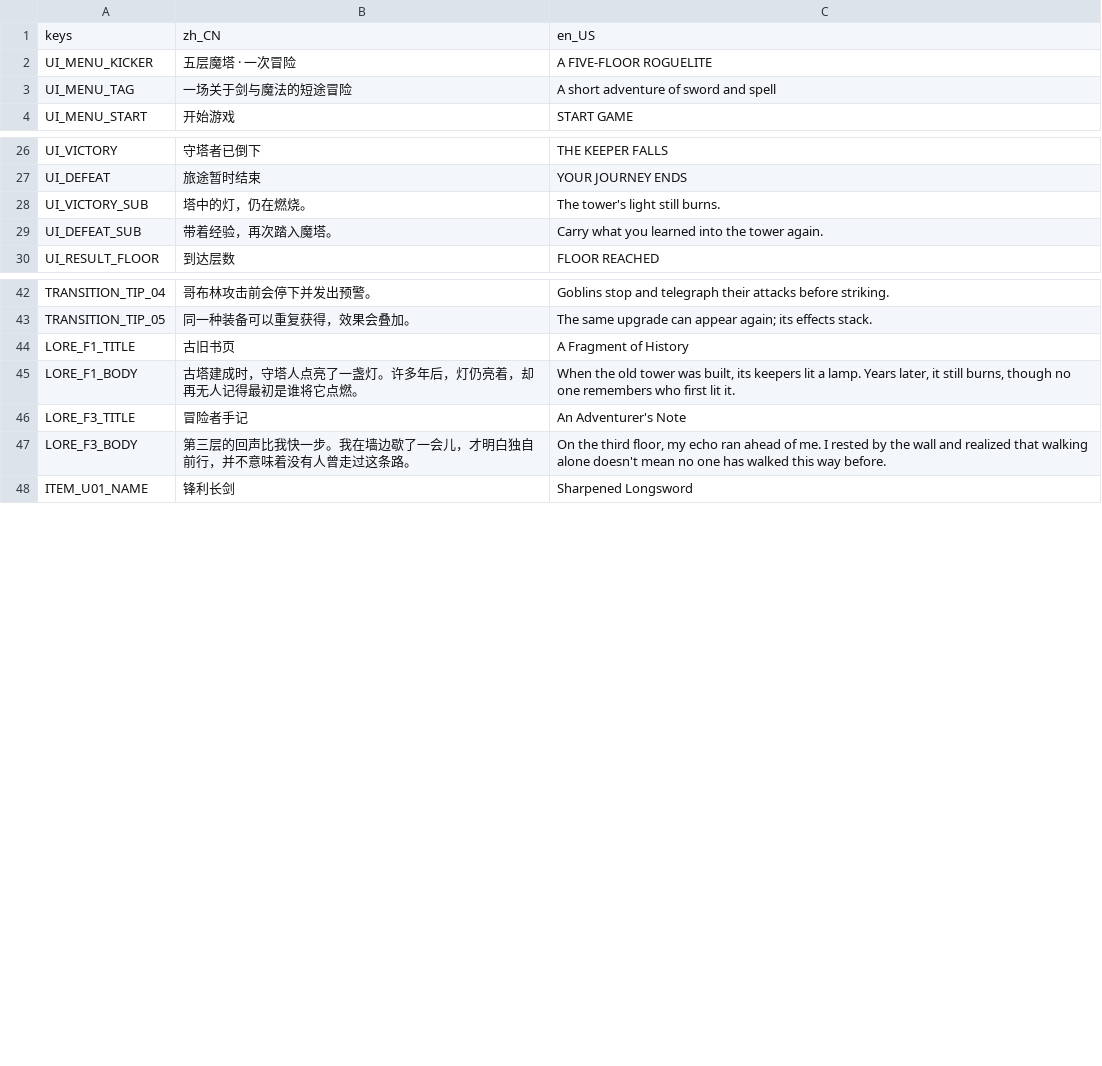
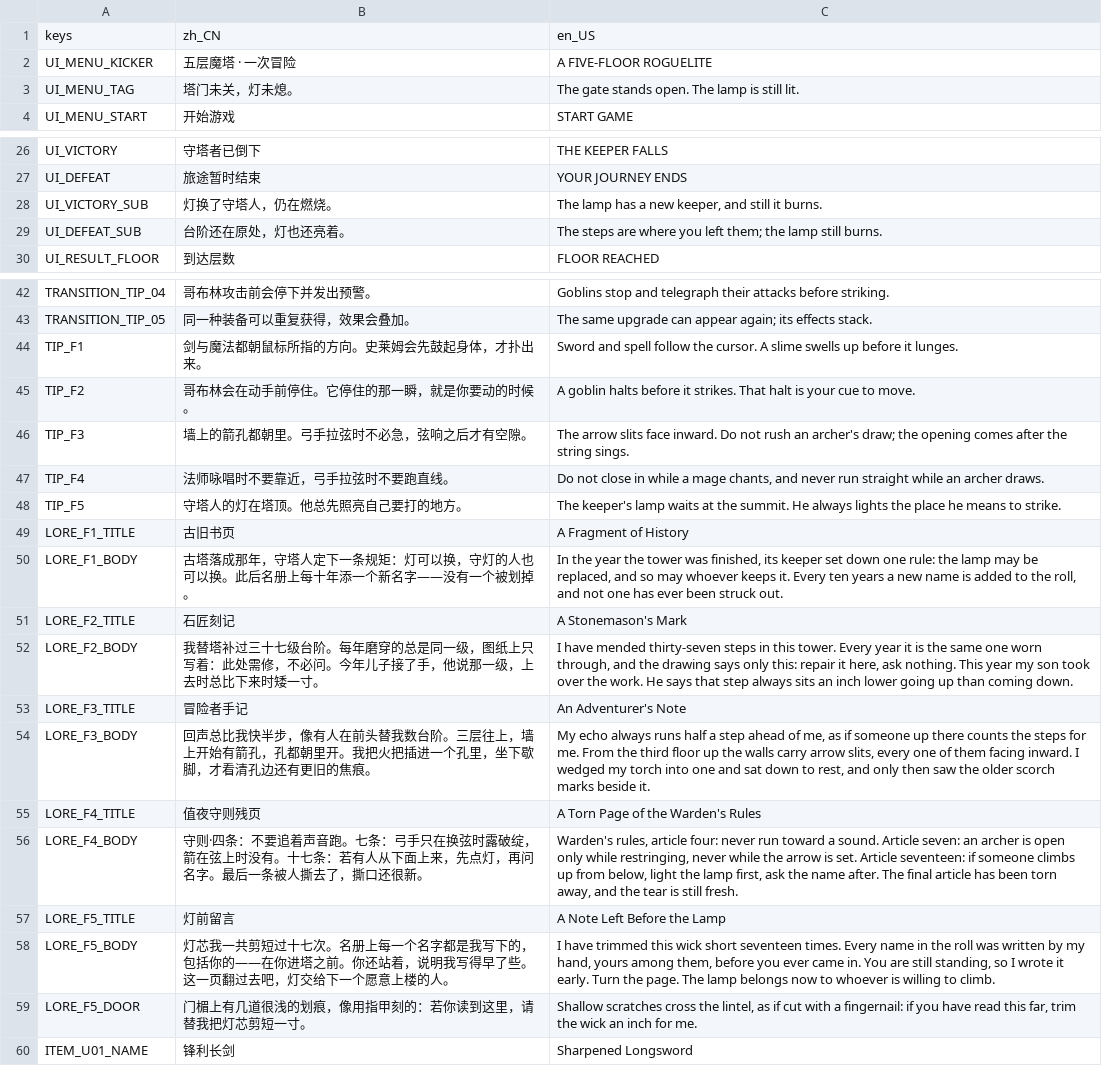
Before and after one commit to NQBMotoki/Project-TOWER, a CSV file: localization/game.csv, drawn as a sheet; only a part is shown, gaps mark what is left out.

Commit message:
Add enemy telegraphs, skeleton archer, and five-floor narrative
Combat
- Slime cycles creep/coil/lunge/recover; the coil locks direction and
  draws a ground wedge, and the recovery window cannot deal contact damage.
- New skeleton archer: kites at 240-360px, draws for 0.8s with a dashed
  aim line, then releases a 560px/s arrow. Retreats below 170px and
  cannot shoot while retreating.
- Skeleton mage and elite now warn for 0.55s / 0.75s before firing.
  The elite uses a filled cone that matches its three-shot spread.
- Waves arrive staggered (0.85s + 0.35s per enemy) instead of all on the
  same frame; spawning enemies hold still.
- Arrow speed travels through the projectile signal so hostile shots can
  be faster than the 230px/s baseline.

Narrative
- One record per floor: F2 (stonemason) and F4 (warden's rules) are new,
  F1 and F3 rewritten to carry the "roll" thread that F5 closes.
- F5 reads a closing note before the result screen instead of ending the
  run immediately.
- Per-floor transition tips replace the random generic pool; F5 adds the
  lintel inscription as a second line.
- Menu tagline and result subtitles follow the same thread.
- Lore body grows from 120px to 160px so the English text fits.

Tests: 531 checks (was 440).

```diff
--- a/localization/game.csv
+++ b/localization/game.csv
@@ -2,3 +2,3 @@ keys,zh_CN,en_US
 UI_MENU_KICKER,五层魔塔 · 一次冒险,A FIVE-FLOOR ROGUELITE
-UI_MENU_TAG,一场关于剑与魔法的短途冒险,A short adventure of sword and spell
+UI_MENU_TAG,塔门未关，灯未熄。,The gate stands open. The lamp is still lit.
 UI_MENU_START,开始游戏,START GAME
@@ -31,4 +31,4 @@ UI_VICTORY,守塔者已倒下,THE KEEPER FALLS
 UI_DEFEAT,旅途暂时结束,YOUR JOURNEY ENDS
-UI_VICTORY_SUB,塔中的灯，仍在燃烧。,The tower's light still burns.
-UI_DEFEAT_SUB,带着经验，再次踏入魔塔。,Carry what you learned into the tower again.
+UI_VICTORY_SUB,灯换了守塔人，仍在燃烧。,"The lamp has a new keeper, and still it burns."
+UI_DEFEAT_SUB,台阶还在原处，灯也还亮着。,The steps are where you left them; the lamp still burns.
 UI_RESULT_FLOOR,到达层数,FLOOR REACHED
@@ -47,6 +47,18 @@ TRANSITION_TIP_04,哥布林攻击前会停下并发出预警。,Goblins stop and
 TRANSITION_TIP_05,同一种装备可以重复获得，效果会叠加。,The same upgrade can appear again; its effects stack.
+TIP_F1,剑与魔法都朝鼠标所指的方向。史莱姆会先鼓起身体，才扑出来。,Sword and spell follow the cursor. A slime swells up before it lunges.
+TIP_F2,哥布林会在动手前停住。它停住的那一瞬，就是你要动的时候。,A goblin halts before it strikes. That halt is your cue to move.
+TIP_F3,墙上的箭孔都朝里。弓手拉弦时不必急，弦响之后才有空隙。,The arrow slits face inward. Do not rush an archer's draw; the opening comes after the string sings.
+TIP_F4,法师咏唱时不要靠近，弓手拉弦时不要跑直线。,"Do not close in while a mage chants, and never run straight while an archer draws."
+TIP_F5,守塔人的灯在塔顶。他总先照亮自己要打的地方。,The keeper's lamp waits at the summit. He always lights the place he means to strike.
 LORE_F1_TITLE,古旧书页,A Fragment of History
-LORE_F1_BODY,古塔建成时，守塔人点亮了一盏灯。许多年后，灯仍亮着，却再无人记得最初是谁将它点燃。,"When the old tower was built, its keepers lit a lamp. Years later, it still burns, though no one remembers who first lit it."
+LORE_F1_BODY,古塔落成那年，守塔人定下一条规矩：灯可以换，守灯的人也可以换。此后名册上每十年添一个新名字——没有一个被划掉。,"In the year the tower was finished, its keeper set down one rule: the lamp may be replaced, and so may whoever keeps it. Every ten years a new name is added to the roll, and not one has ever been struck out."
+LORE_F2_TITLE,石匠刻记,A Stonemason's Mark
+LORE_F2_BODY,我替塔补过三十七级台阶。每年磨穿的总是同一级，图纸上只写着：此处需修，不必问。今年儿子接了手，他说那一级，上去时总比下来时矮一寸。,"I have mended thirty-seven steps in this tower. Every year it is the same one worn through, and the drawing says only this: repair it here, ask nothing. This year my son took over the work. He says that step always sits an inch lower going up than coming down."
 LORE_F3_TITLE,冒险者手记,An Adventurer's Note
-LORE_F3_BODY,第三层的回声比我快一步。我在墙边歇了一会儿，才明白独自前行，并不意味着没有人曾走过这条路。,"On the third floor, my echo ran ahead of me. I rested by the wall and realized that walking alone doesn't mean no one has walked this way before."
+LORE_F3_BODY,回声总比我快半步，像有人在前头替我数台阶。三层往上，墙上开始有箭孔，孔都朝里开。我把火把插进一个孔里，坐下歇脚，才看清孔边还有更旧的焦痕。,"My echo always runs half a step ahead of me, as if someone up there counts the steps for me. From the third floor up the walls carry arrow slits, every one of them facing inward. I wedged my torch into one and sat down to rest, and only then saw the older scorch marks beside it."
+LORE_F4_TITLE,值夜守则残页,A Torn Page of the Warden's Rules
+LORE_F4_BODY,守则·四条：不要追着声音跑。七条：弓手只在换弦时露破绽，箭在弦上时没有。十七条：若有人从下面上来，先点灯，再问名字。最后一条被人撕去了，撕口还很新。,"Warden's rules, article four: never run toward a sound. Article seven: an archer is open only while restringing, never while the arrow is set. Article seventeen: if someone climbs up from below, light the lamp first, ask the name after. The final article has been torn away, and the tear is still fresh."
+LORE_F5_TITLE,灯前留言,A Note Left Before the Lamp
+LORE_F5_BODY,灯芯我一共剪短过十七次。名册上每一个名字都是我写下的，包括你的——在你进塔之前。你还站着，说明我写得早了些。这一页翻过去吧，灯交给下一个愿意上楼的人。,"I have trimmed this wick short seventeen times. Every name in the roll was written by my hand, yours among them, before you ever came in. You are still standing, so I wrote it early. Turn the page. The lamp belongs now to whoever is willing to climb."
+LORE_F5_DOOR,门楣上有几道很浅的划痕，像用指甲刻的：若你读到这里，请替我把灯芯剪短一寸。,"Shallow scratches cross the lintel, as if cut with a fingernail: if you have read this far, trim the wick an inch for me."
 ITEM_U01_NAME,锋利长剑,Sharpened Longsword
```
Also changed, not shown: 19 other files.
